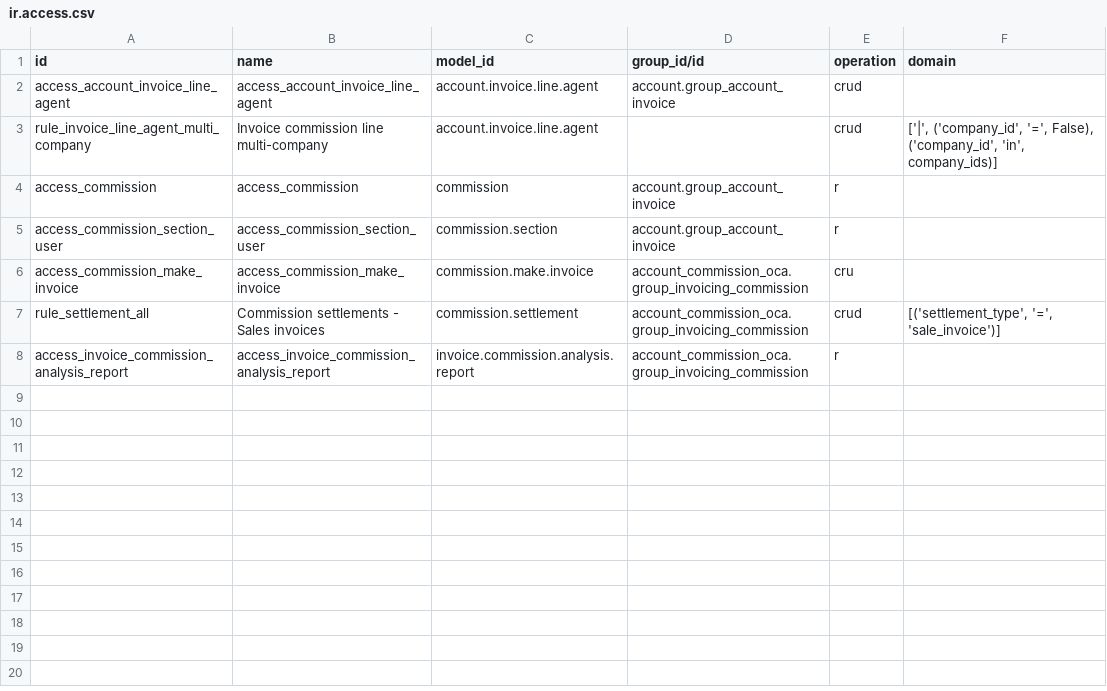
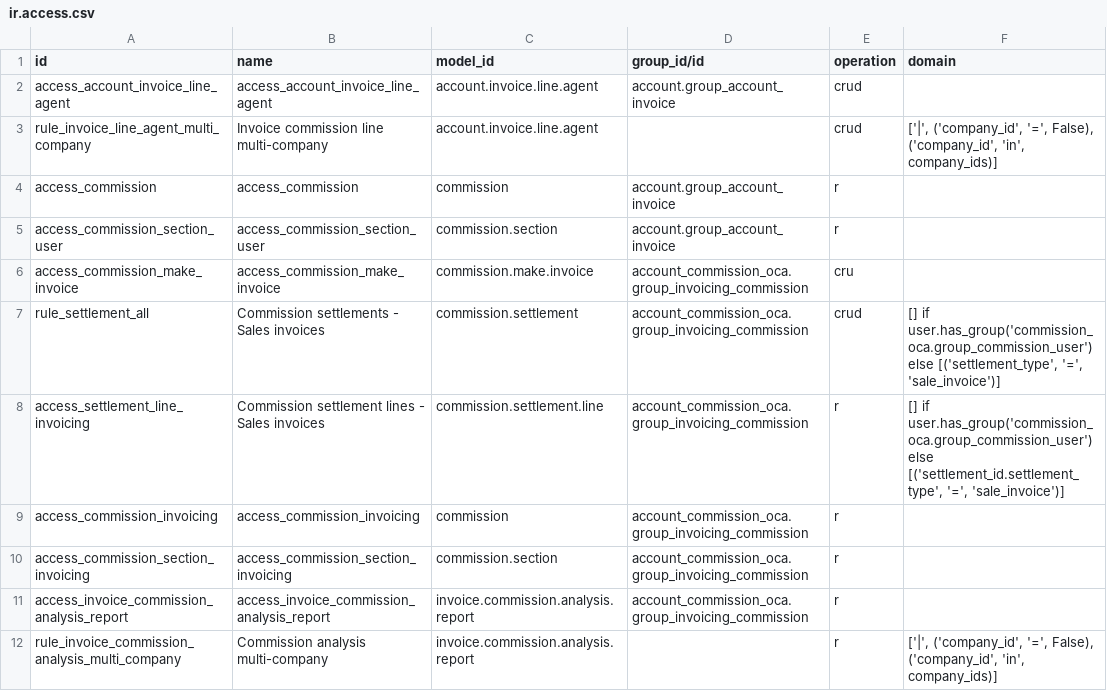
Before and after one commit to itbrasil-odoo/commission, a CSV file: account_commission_oca/security/ir.access.csv, drawn as a sheet.

Commit message:
[FIX] commission_oca, account_commission_oca: 19.0 access to settlements
- A user of both the commission user and the invoicing commission groups
  could write any settlement in 19.0 (See all rule OR Sales invoices rule
  over the invoicing crud). The 20.0 ir.access kept only the sale_invoice
  domain, so cancelling a manual settlement raised AccessError.
- The invoicing commission group could read settlements but not their
  lines nor the commissions: give it read access to both.
- Company restriction on settlement lines and the commission analysis.
- Posting, cancelling or deleting the vendor bill of a settlement writes
  the settlement state as superuser: billing users have no right on it.

Also keep the RUF012 class attribute out of the lint.

```diff
--- a/account_commission_oca/security/ir.access.csv
+++ b/account_commission_oca/security/ir.access.csv
@@ -6,3 +6,7 @@ access_commission_section_user,access_commission_section_user,commission.section
 access_commission_make_invoice,access_commission_make_invoice,commission.make.invoice,account_commission_oca.group_invoicing_commission,cru,
-rule_settlement_all,Commission settlements - Sales invoices,commission.settlement,account_commission_oca.group_invoicing_commission,crud,"[('settlement_type', '=', 'sale_invoice')]"
+rule_settlement_all,Commission settlements - Sales invoices,commission.settlement,account_commission_oca.group_invoicing_commission,crud,"[] if user.has_group('commission_oca.group_commission_user') else [('settlement_type', '=', 'sale_invoice')]"
+access_settlement_line_invoicing,Commission settlement lines - Sales invoices,commission.settlement.line,account_commission_oca.group_invoicing_commission,r,"[] if user.has_group('commission_oca.group_commission_user') else [('settlement_id.settlement_type', '=', 'sale_invoice')]"
+access_commission_invoicing,access_commission_invoicing,commission,account_commission_oca.group_invoicing_commission,r,
+access_commission_section_invoicing,access_commission_section_invoicing,commission.section,account_commission_oca.group_invoicing_commission,r,
 access_invoice_commission_analysis_report,access_invoice_commission_analysis_report,invoice.commission.analysis.report,account_commission_oca.group_invoicing_commission,r,
+rule_invoice_commission_analysis_multi_company,Commission analysis multi-company,invoice.commission.analysis.report,,r,"['|', ('company_id', '=', False), ('company_id', 'in', company_ids)]"
```
Also changed, not shown: commission_oca/security/ir.access.csv, 1 other file.
